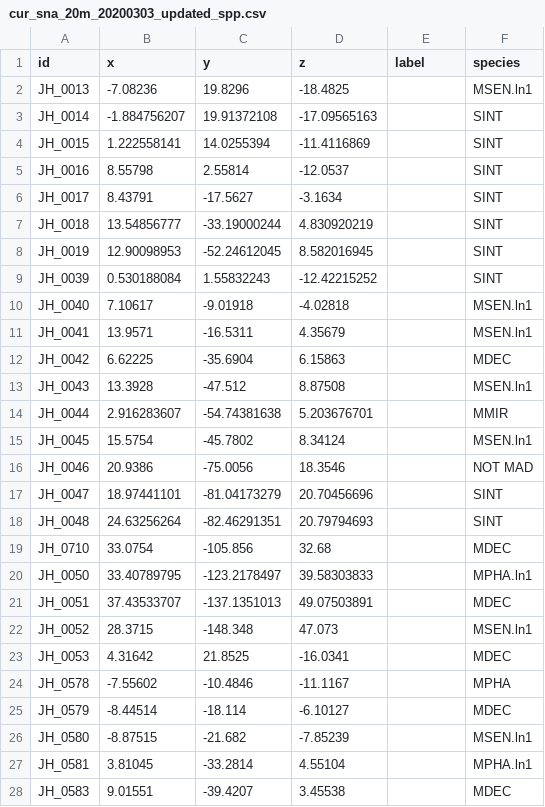
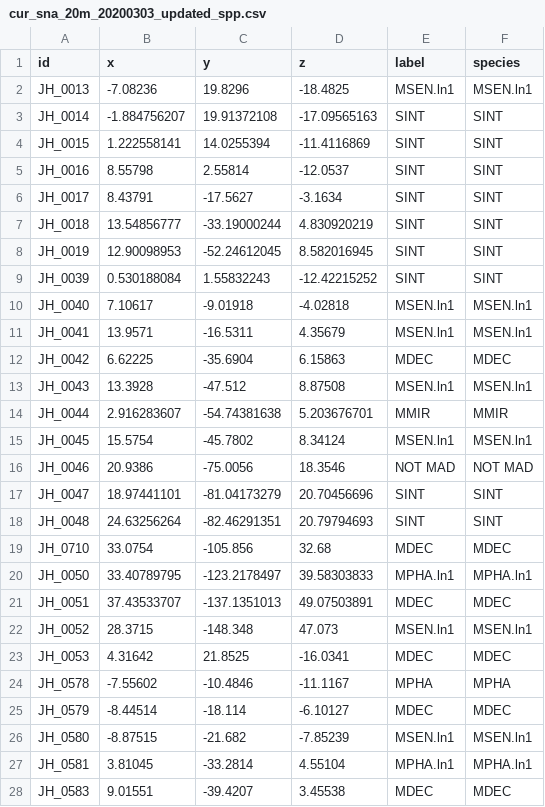
Before and after one commit to jahoey/madracis_reefscape, a CSV file: 3D_models/input/cur_sna_20m_20200303_updated_spp.csv, drawn as a sheet; only a part is shown; the diff covers the shown part only.

```diff
--- a/3D_models/input/cur_sna_20m_20200303_updated_spp.csv
+++ b/3D_models/input/cur_sna_20m_20200303_updated_spp.csv
@@ -1,28 +1,28 @@
 id,x,y,z,label,species
-JH_0013,-7.08236,19.8296,-18.4825,,MSEN.ln1
-JH_0014,-1.884756207,19.91372108,-17.09565163,,SINT
-JH_0015,1.222558141,14.0255394,-11.4116869,,SINT
-JH_0016,8.55798,2.55814,-12.0537,,SINT
-JH_0017,8.43791,-17.5627,-3.1634,,SINT
-JH_0018,13.54856777,-33.19000244,4.830920219,,SINT
-JH_0019,12.90098953,-52.24612045,8.582016945,,SINT
-JH_0039,0.530188084,1.55832243,-12.42215252,,SINT
-JH_0040,7.10617,-9.01918,-4.02818,,MSEN.ln1
-JH_0041,13.9571,-16.5311,4.35679,,MSEN.ln1
-JH_0042,6.62225,-35.6904,6.15863,,MDEC
-JH_0043,13.3928,-47.512,8.87508,,MSEN.ln1
-JH_0044,2.916283607,-54.74381638,5.203676701,,MMIR
-JH_0045,15.5754,-45.7802,8.34124,,MSEN.ln1
-JH_0046,20.9386,-75.0056,18.3546,,NOT MAD
-JH_0047,18.97441101,-81.04173279,20.70456696,,SINT
-JH_0048,24.63256264,-82.46291351,20.79794693,,SINT
-JH_0710,33.0754,-105.856,32.68,,MDEC
-JH_0050,33.40789795,-123.2178497,39.58303833,,MPHA.ln1
-JH_0051,37.43533707,-137.1351013,49.07503891,,MDEC
-JH_0052,28.3715,-148.348,47.073,,MSEN.ln1
-JH_0053,4.31642,21.8525,-16.0341,,MDEC
-JH_0578,-7.55602,-10.4846,-11.1167,,MPHA
-JH_0579,-8.44514,-18.114,-6.10127,,MDEC
-JH_0580,-8.87515,-21.682,-7.85239,,MSEN.ln1
-JH_0581,3.81045,-33.2814,4.55104,,MPHA.ln1
-JH_0583,9.01551,-39.4207,3.45538,,MDEC
+JH_0013,-7.08236,19.8296,-18.4825,MSEN.ln1,MSEN.ln1
+JH_0014,-1.884756207,19.91372108,-17.09565163,SINT,SINT
+JH_0015,1.222558141,14.0255394,-11.4116869,SINT,SINT
+JH_0016,8.55798,2.55814,-12.0537,SINT,SINT
+JH_0017,8.43791,-17.5627,-3.1634,SINT,SINT
+JH_0018,13.54856777,-33.19000244,4.830920219,SINT,SINT
+JH_0019,12.90098953,-52.24612045,8.582016945,SINT,SINT
+JH_0039,0.530188084,1.55832243,-12.42215252,SINT,SINT
+JH_0040,7.10617,-9.01918,-4.02818,MSEN.ln1,MSEN.ln1
+JH_0041,13.9571,-16.5311,4.35679,MSEN.ln1,MSEN.ln1
+JH_0042,6.62225,-35.6904,6.15863,MDEC,MDEC
+JH_0043,13.3928,-47.512,8.87508,MSEN.ln1,MSEN.ln1
+JH_0044,2.916283607,-54.74381638,5.203676701,MMIR,MMIR
+JH_0045,15.5754,-45.7802,8.34124,MSEN.ln1,MSEN.ln1
+JH_0046,20.9386,-75.0056,18.3546,NOT MAD,NOT MAD
+JH_0047,18.97441101,-81.04173279,20.70456696,SINT,SINT
+JH_0048,24.63256264,-82.46291351,20.79794693,SINT,SINT
+JH_0710,33.0754,-105.856,32.68,MDEC,MDEC
+JH_0050,33.40789795,-123.2178497,39.58303833,MPHA.ln1,MPHA.ln1
+JH_0051,37.43533707,-137.1351013,49.07503891,MDEC,MDEC
+JH_0052,28.3715,-148.348,47.073,MSEN.ln1,MSEN.ln1
+JH_0053,4.31642,21.8525,-16.0341,MDEC,MDEC
+JH_0578,-7.55602,-10.4846,-11.1167,MPHA,MPHA
+JH_0579,-8.44514,-18.114,-6.10127,MDEC,MDEC
+JH_0580,-8.87515,-21.682,-7.85239,MSEN.ln1,MSEN.ln1
+JH_0581,3.81045,-33.2814,4.55104,MPHA.ln1,MPHA.ln1
+JH_0583,9.01551,-39.4207,3.45538,MDEC,MDEC
```
Also changed, not shown: 24 edited cells elsewhere in this file, 3D_models/input/cur_est_10m_20200219_updated_spp.csv, 3D_models/input/cur_est_20m_20200219_updated_spp.csv, 10 other files.
